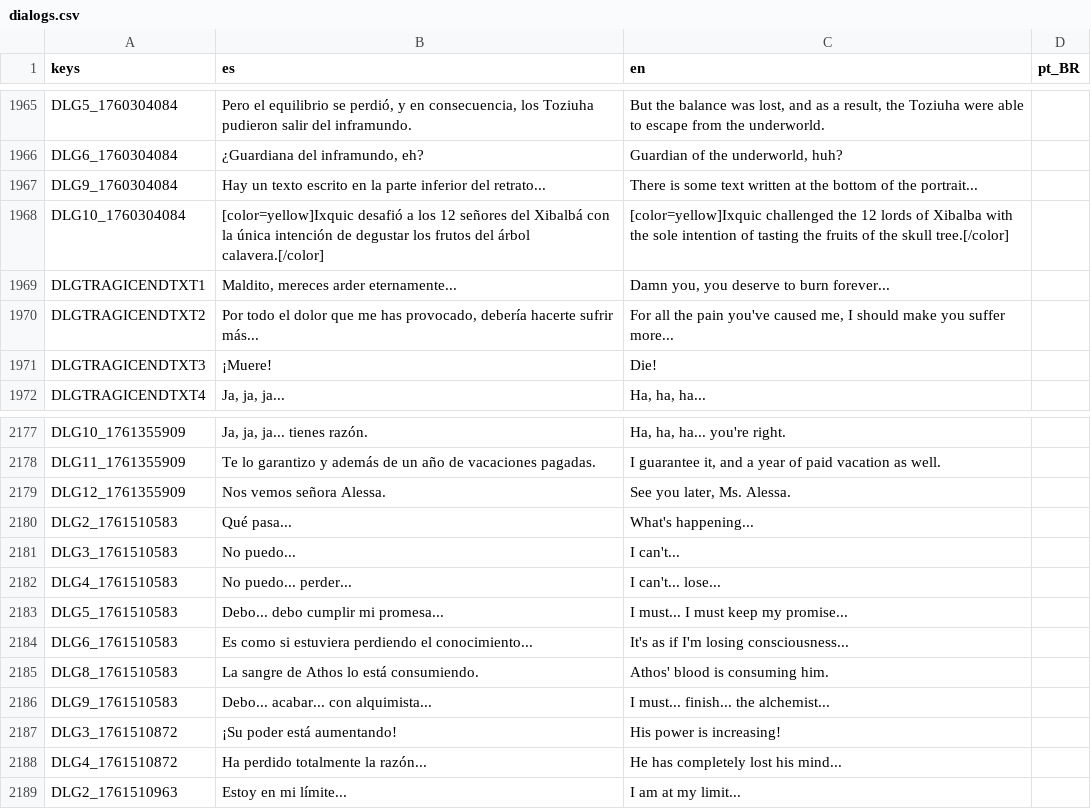
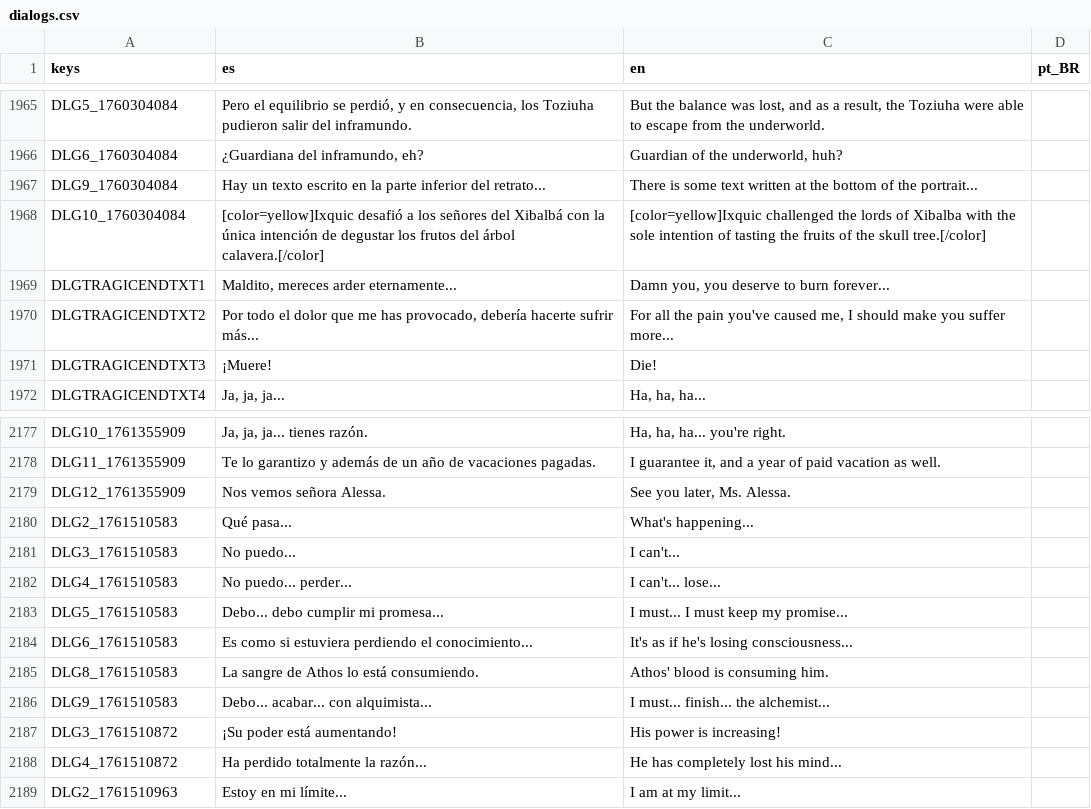
Before and after one commit to dannygaray60/toziuha-night-oota-revamped-translation, a CSV file: localization_order_of_the_alchemists/dialogs.csv, drawn as a sheet; only a part is shown, gaps mark what is left out.

```diff
--- a/localization_order_of_the_alchemists/dialogs.csv
+++ b/localization_order_of_the_alchemists/dialogs.csv
@@ -1997,3 +1997,3 @@ DLG6_1760304084,"¿Guardiana del inframundo, eh?","Guardian of the underworld, h
 DLG9_1760304084,Hay un texto escrito en la parte inferior del retrato...,There is some text written at the bottom of the portrait...,
-DLG10_1760304084,[color=yellow]Ixquic desafió a los 12 señores del Xibalbá con la única intención de degustar los frutos del árbol calavera.[/color],[color=yellow]Ixquic challenged the 12 lords of Xibalba with the sole intention of tasting the fruits of the skull tree.[/color],
+DLG10_1760304084,[color=yellow]Ixquic desafió a los señores del Xibalbá con la única intención de degustar los frutos del árbol calavera.[/color],[color=yellow]Ixquic challenged the lords of Xibalba with the sole intention of tasting the fruits of the skull tree.[/color],
 DLGTRAGICENDTXT1,"Maldito, mereces arder eternamente...","Damn you, you deserve to burn forever...",
@@ -2213,3 +2213,3 @@ DLG4_1761510583,No puedo... perder...,I can't... lose...,
 DLG5_1761510583,Debo... debo cumplir mi promesa...,I must... I must keep my promise...,
-DLG6_1761510583,Es como si estuviera perdiendo el conocimiento...,It's as if I'm losing consciousness...,
+DLG6_1761510583,Es como si estuviera perdiendo el conocimiento...,It's as if he's losing consciousness...,
 DLG8_1761510583,La sangre de Athos lo está consumiendo.,Athos' blood is consuming him.,
```
Also changed, not shown: localization_order_of_the_alchemists/elemental_circuits.csv, localization_order_of_the_alchemists/enemies.csv, 7 other files.
